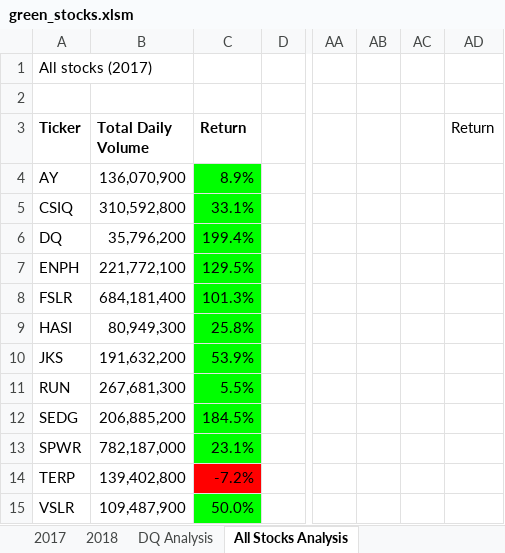
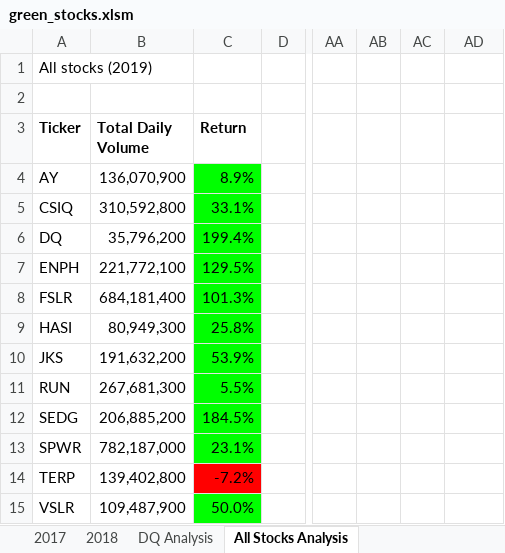
Before and after one commit to Azaima-Asghar/Stock-Analysis, an Excel workbook: green_stocks.xlsm, sheet All Stocks Analysis, drawn as a sheet; only a part is shown, gaps mark what is left out; values as stored, in another font and other column widths than the file's, no borders; charts and pictures not drawn; the diff names each change by its address in the sheet, - before the commit and + after, or states it on an @@ line.

```diff
--- a/green_stocks.xlsm (sheet All Stocks Analysis)
+++ b/green_stocks.xlsm (sheet All Stocks Analysis)
-A1 (Ticker): All stocks (2017)
+A1 (Ticker): All stocks (2019)
-AD3: Return
+AD3: (empty)
```
Also changed, not shown: sheet DQ Analysis, charts or pictures.
